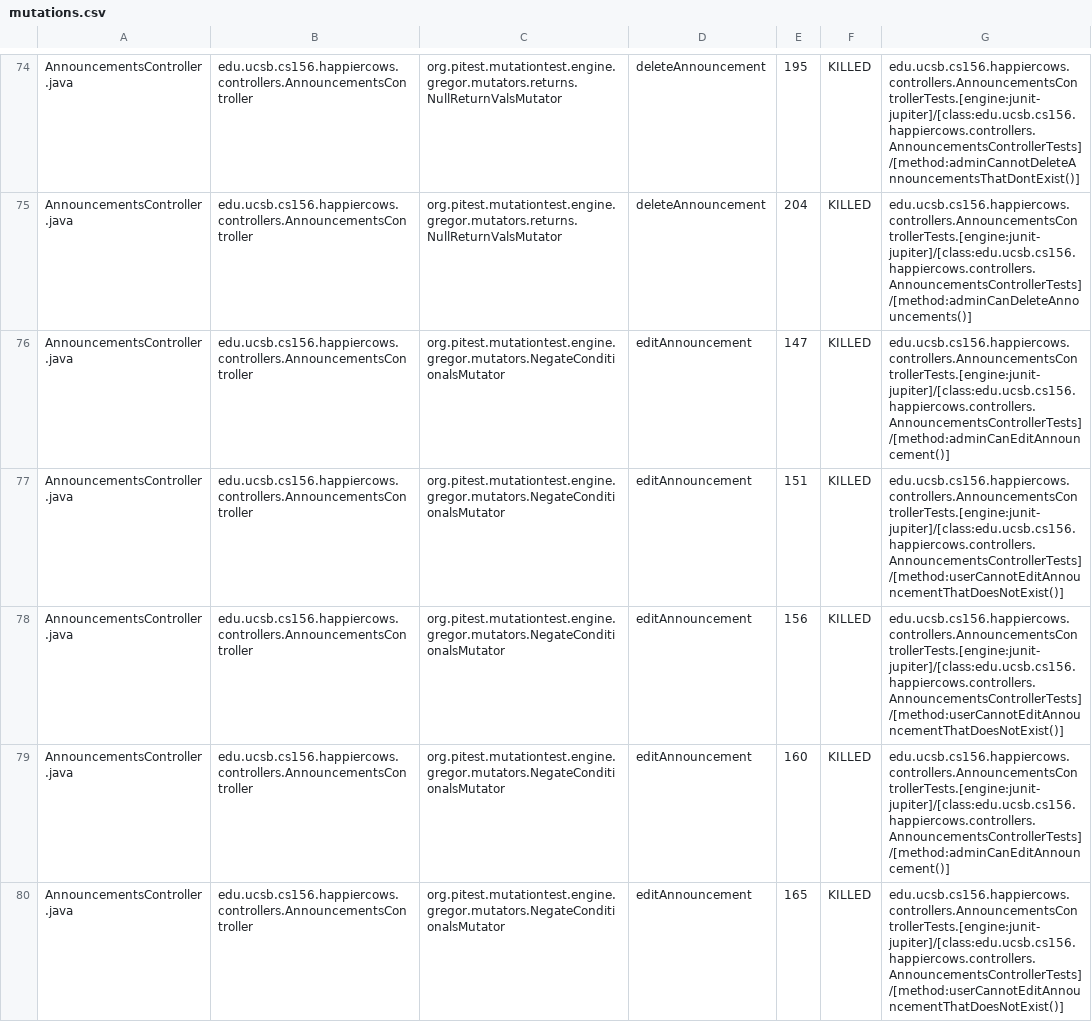
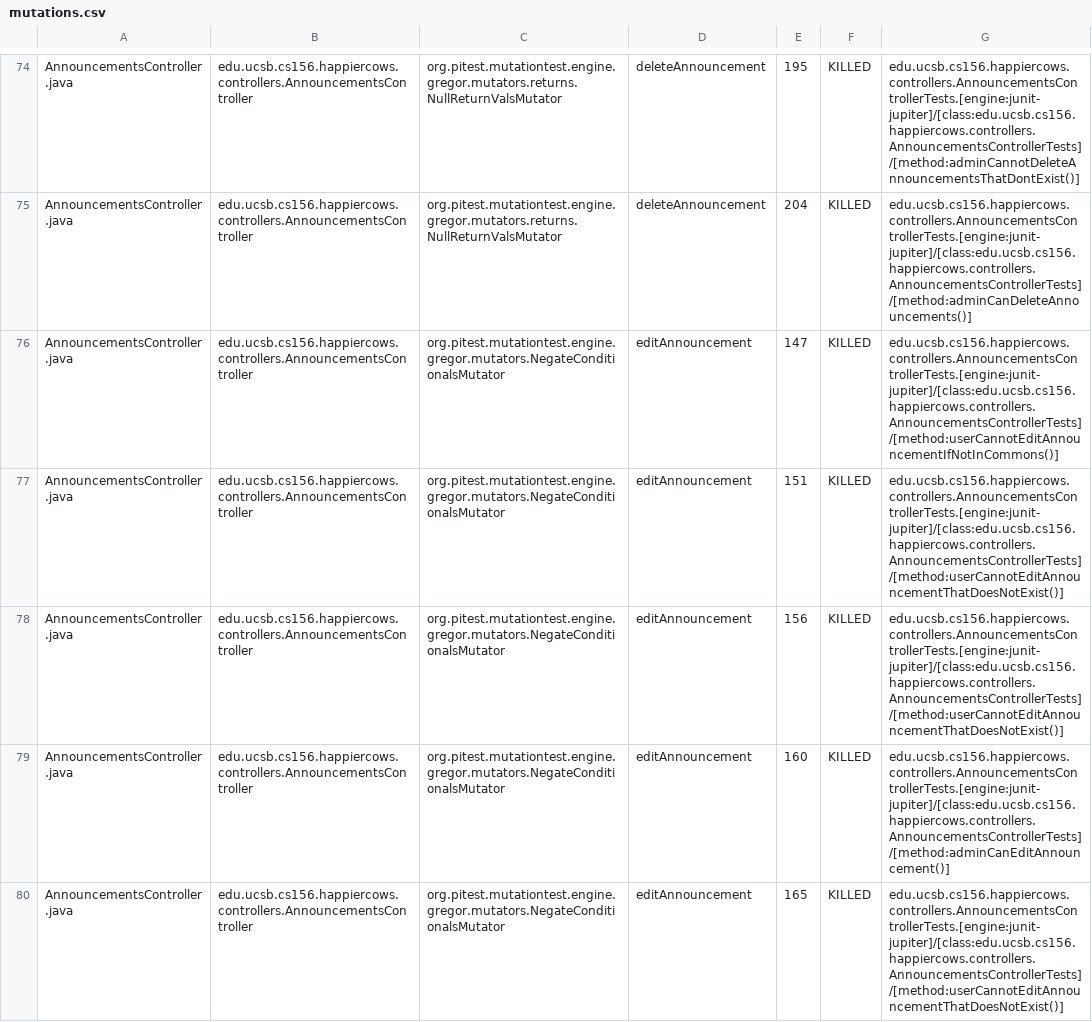
Before and after one commit to ucsb-cs156-f24/proj-happycows-f24-09, a CSV file: prs/50/pitest/mutations.csv, drawn as a sheet; only a part is shown, gaps mark what is left out; the diff covers the shown part only.

Commit message:
Deploying to gh-pages from @ ucsb-cs156-f24/proj-happycows-f24-09@15dd9cd472efa7f1ac60eb09c9e90ef2fe82ec21 🚀

```diff
--- a/prs/50/pitest/mutations.csv
+++ b/prs/50/pitest/mutations.csv
@@ -75,3 +75,3 @@ AnnouncementsController.java,edu.ucsb.cs156.happiercows.controllers.Announcement
 AnnouncementsController.java,edu.ucsb.cs156.happiercows.controllers.AnnouncementsController,org.pitest.mutationtest.engine.gregor.mutators.returns.NullReturnValsMutator,deleteAnnouncement,204,KILLED,edu.ucsb.cs156.happiercows.controllers.AnnouncementsControllerTests.[engine:junit-jupiter]/[class:edu.ucsb.cs156.happiercows.controllers.AnnouncementsControllerTests]/[method:adminCanDeleteAnnouncements()]
-AnnouncementsController.java,edu.ucsb.cs156.happiercows.controllers.AnnouncementsController,org.pitest.mutationtest.engine.gregor.mutators.NegateConditionalsMutator,editAnnouncement,147,KILLED,edu.ucsb.cs156.happiercows.controllers.AnnouncementsControllerTests.[engine:junit-jupiter]/[class:edu.ucsb.cs156.happiercows.controllers.AnnouncementsControllerTests]/[method:adminCanEditAnnouncement()]
+AnnouncementsController.java,edu.ucsb.cs156.happiercows.controllers.AnnouncementsController,org.pitest.mutationtest.engine.gregor.mutators.NegateConditionalsMutator,editAnnouncement,147,KILLED,edu.ucsb.cs156.happiercows.controllers.AnnouncementsControllerTests.[engine:junit-jupiter]/[class:edu.ucsb.cs156.happiercows.controllers.AnnouncementsControllerTests]/[method:userCannotEditAnnouncementIfNotInCommons()]
 AnnouncementsController.java,edu.ucsb.cs156.happiercows.controllers.AnnouncementsController,org.pitest.mutationtest.engine.gregor.mutators.NegateConditionalsMutator,editAnnouncement,151,KILLED,edu.ucsb.cs156.happiercows.controllers.AnnouncementsControllerTests.[engine:junit-jupiter]/[class:edu.ucsb.cs156.happiercows.controllers.AnnouncementsControllerTests]/[method:userCannotEditAnnouncementThatDoesNotExist()]
```
Also changed, not shown: 2 added rows, 3 removed rows, 5 moved rows and 74 edited cells elsewhere in this file, 52 other files.
